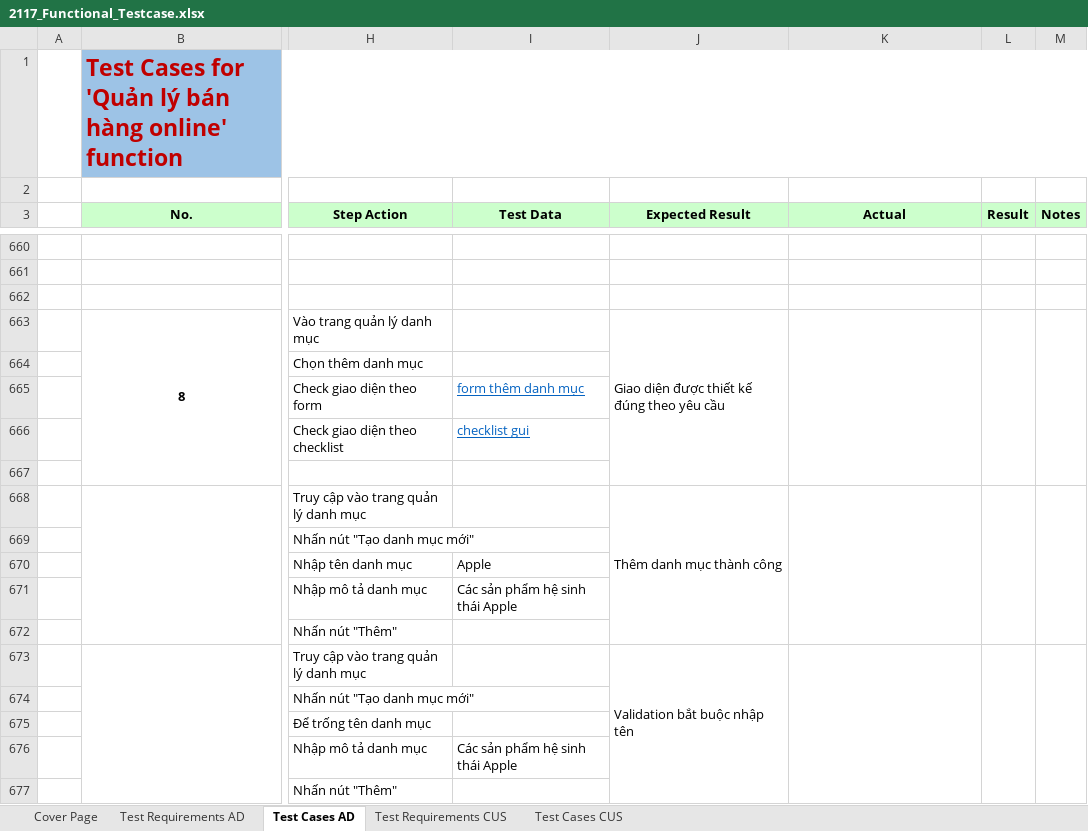
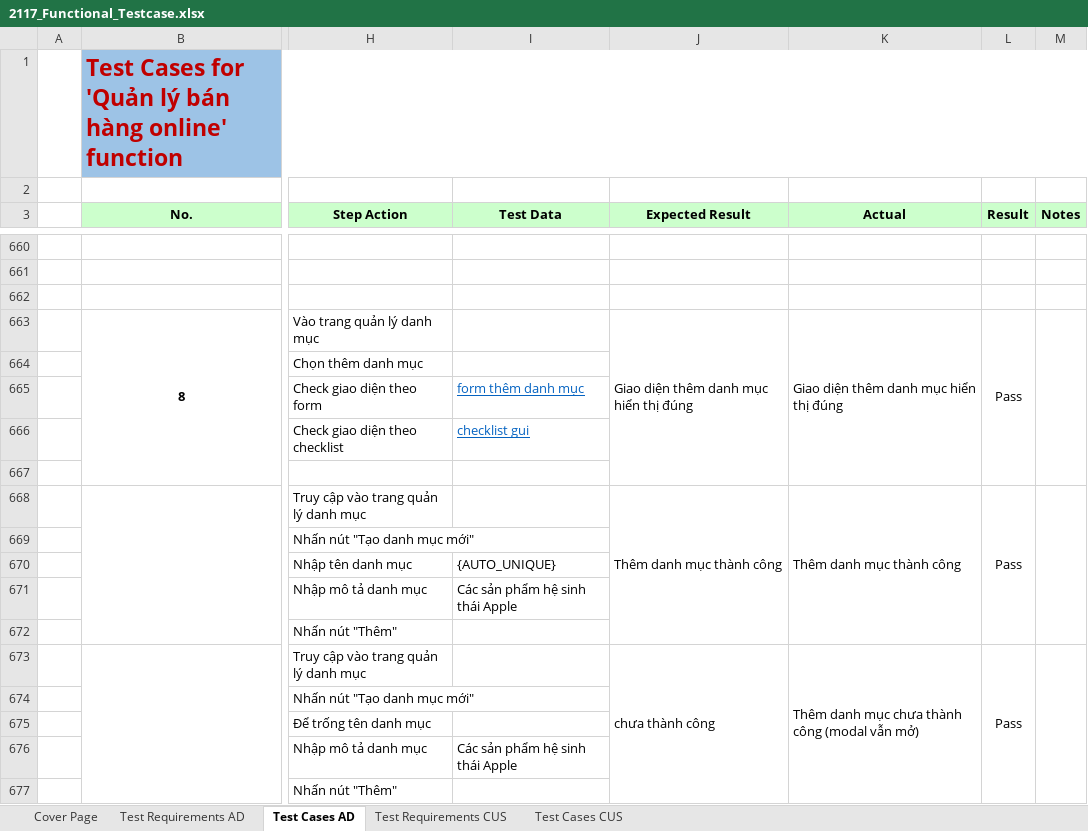
Before and after one commit to pn-knguyen/BDCLPM_DoAnCuoiKy_LT, an Excel workbook: 2117_Functional_Testcase.xlsx, sheet Test Cases AD, drawn as a sheet; only a part is shown, gaps mark what is left out; values as stored, in another font and other column widths than the file's, no borders; the diff covers the shown part only; the diff names each change by its address in the sheet, - before the commit and + after, or states it on an @@ line.

Commit message:
test(data): update 2117 functional testcase workbook

```diff
--- a/2117_Functional_Testcase.xlsx (sheet Test Cases AD)
+++ b/2117_Functional_Testcase.xlsx (sheet Test Cases AD)
-J663 (Expected Result): Giao diện được thiết kế đúng theo yêu cầu
+J663 (Expected Result): Giao diện thêm danh mục hiển thị đúng
-K663 (Actual): (empty)
+K663 (Actual): Giao diện thêm danh mục hiển thị đúng
-L663 (Result): (empty)
+L663 (Result): Pass
-K668 (Actual): (empty)
+K668 (Actual): Thêm danh mục thành công
-L668 (Result): (empty)
+L668 (Result): Pass
-I670 (Test Data): Apple
+I670 (Test Data): {AUTO_UNIQUE}
-J673 (Expected Result): Validation bắt buộc nhập tên
+J673 (Expected Result): chưa thành công
-K673 (Actual): (empty)
+K673 (Actual): Thêm danh mục chưa thành công (modal vẫn mở)
-L673 (Result): (empty)
+L673 (Result): Pass
```
Also changed, not shown: 94 edited cells and cell formats elsewhere in this sheet, charts or pictures.
